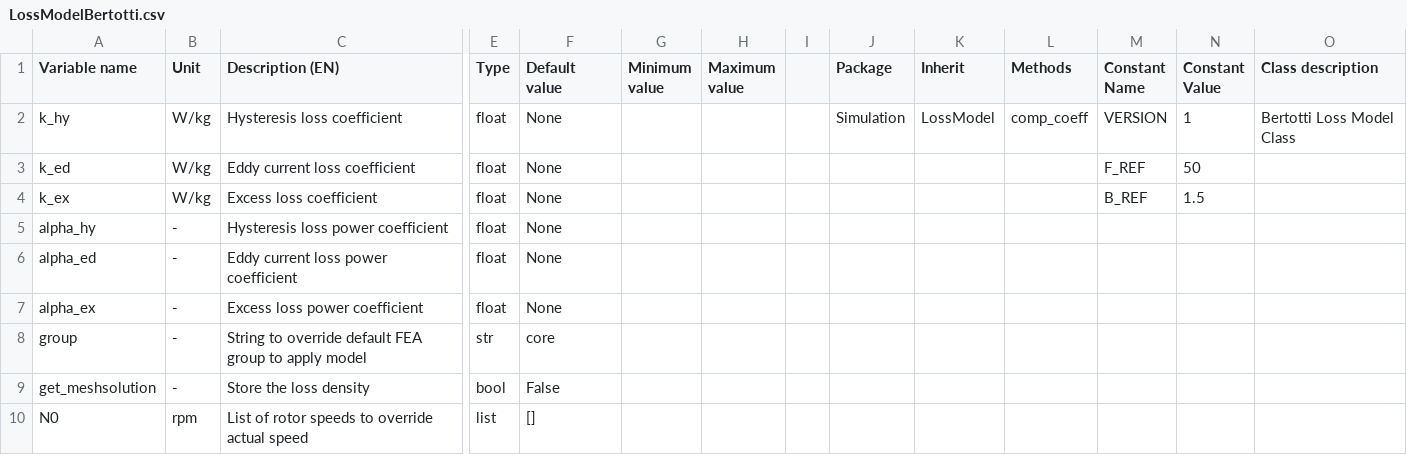
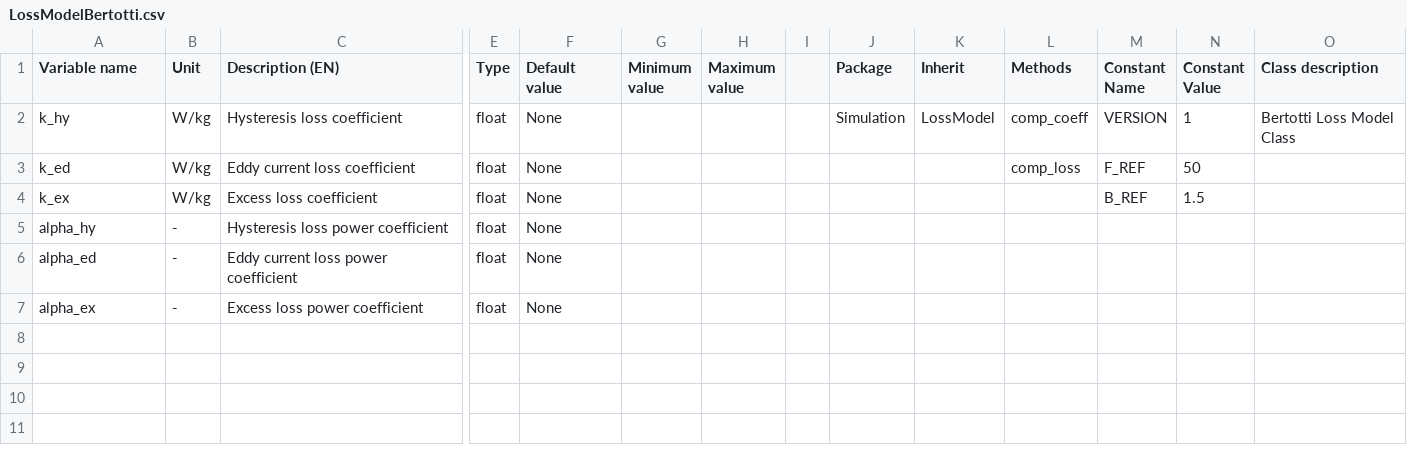
Before and after one commit to Eomys/pyleecan, a CSV file: pyleecan/Generator/ClassesRef/Simulation/LossModelBertotti.csv, drawn as a sheet; only a part is shown, gaps mark what is left out; rows hold the shown columns only; the diff names each change by its address in the sheet, - before the commit and + after, or states it on an @@ line.

Commit message:
Add the possibility to add and substract OutLossModels

```diff
--- a/pyleecan/Generator/ClassesRef/Simulation/LossModelBertotti.csv
+++ b/pyleecan/Generator/ClassesRef/Simulation/LossModelBertotti.csv
-L3 (Methods): (empty)
+L3 (Methods): comp_loss
-row 8: group | - | String to override default FEA group to apply model | str | core
-row 9: get_meshsolution | - | Store the loss density | bool | False
-row 10: N0 | rpm | List of rotor speeds to override actual speed | list | []
```
Also changed, not shown: pyleecan/Generator/ClassesRef/Output/OutLossModel.csv, 11 other files.
